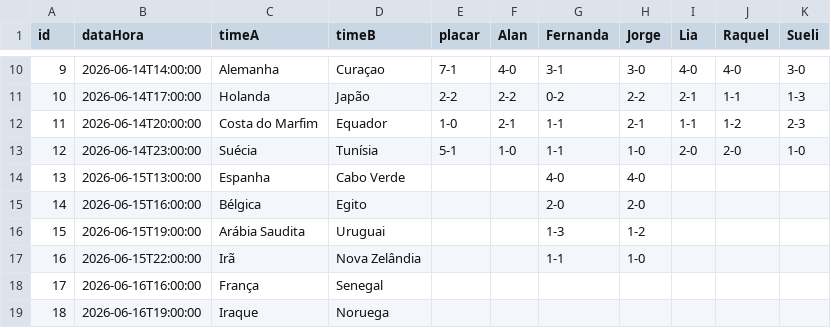
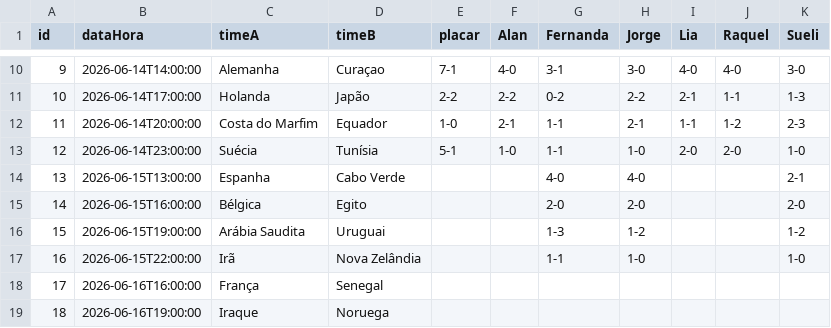
Before and after one commit to jorgerenato/bolao2026, a CSV file: dados.csv, drawn as a sheet; only a part is shown, gaps mark what is left out.

Commit message:
palpites

```diff
--- a/dados.csv
+++ b/dados.csv
@@ -13,6 +13,6 @@ id,dataHora,timeA,timeB,placar,Alan,Fernanda,Jorge,Lia,Raquel,Sueli
 12,2026-06-14T23:00:00,Suécia,Tunísia,5-1,1-0,1-1,1-0,2-0,2-0,1-0
-13,2026-06-15T13:00:00,Espanha,Cabo Verde,,,4-0,4-0,,,
-14,2026-06-15T16:00:00,Bélgica,Egito,,,2-0,2-0,,,
-15,2026-06-15T19:00:00,Arábia Saudita,Uruguai,,,1-3,1-2,,,
-16,2026-06-15T22:00:00,Irã,Nova Zelândia,,,1-1,1-0,,,
+13,2026-06-15T13:00:00,Espanha,Cabo Verde,,,4-0,4-0,,,2-1
+14,2026-06-15T16:00:00,Bélgica,Egito,,,2-0,2-0,,,2-0
+15,2026-06-15T19:00:00,Arábia Saudita,Uruguai,,,1-3,1-2,,,1-2
+16,2026-06-15T22:00:00,Irã,Nova Zelândia,,,1-1,1-0,,,1-0
 17,2026-06-16T16:00:00,França,Senegal,,,,,,,
```
